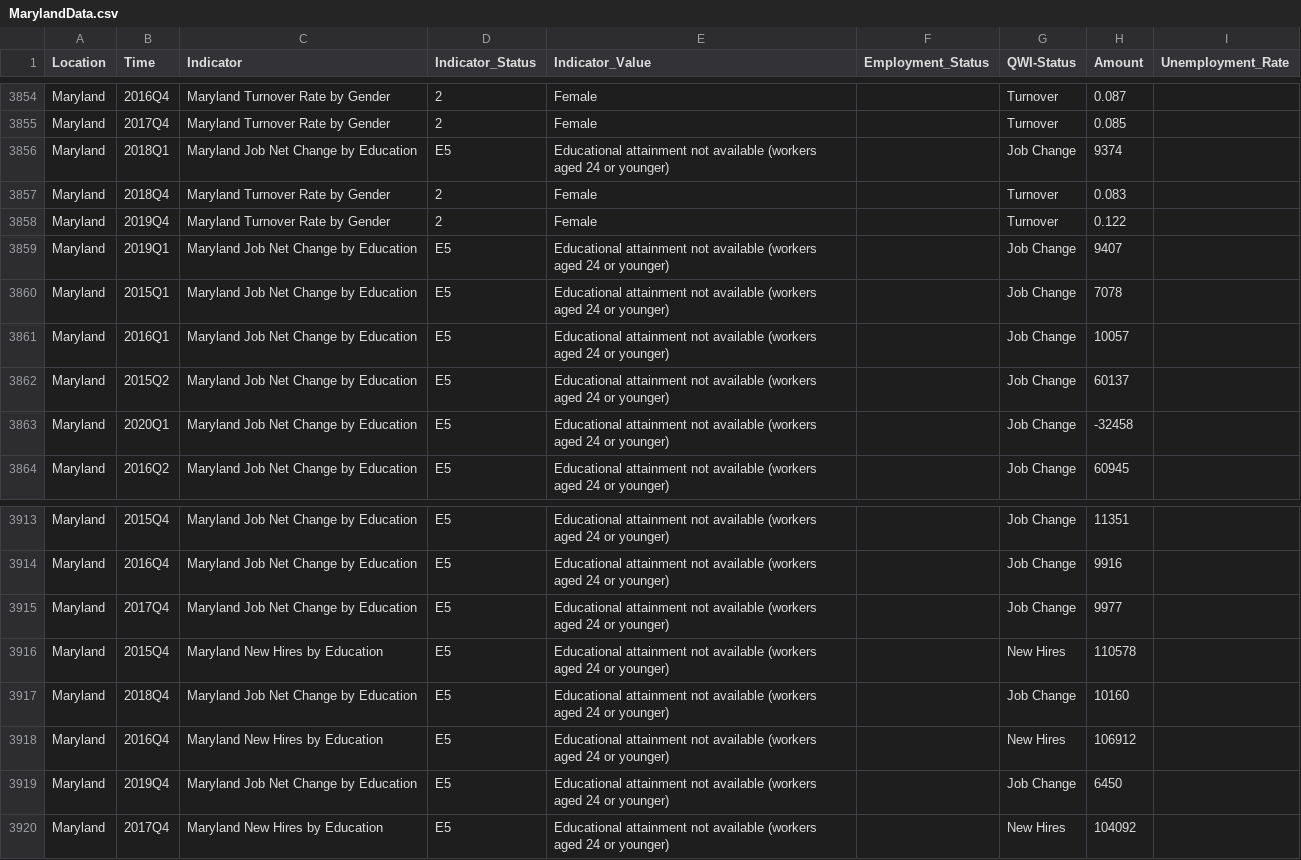
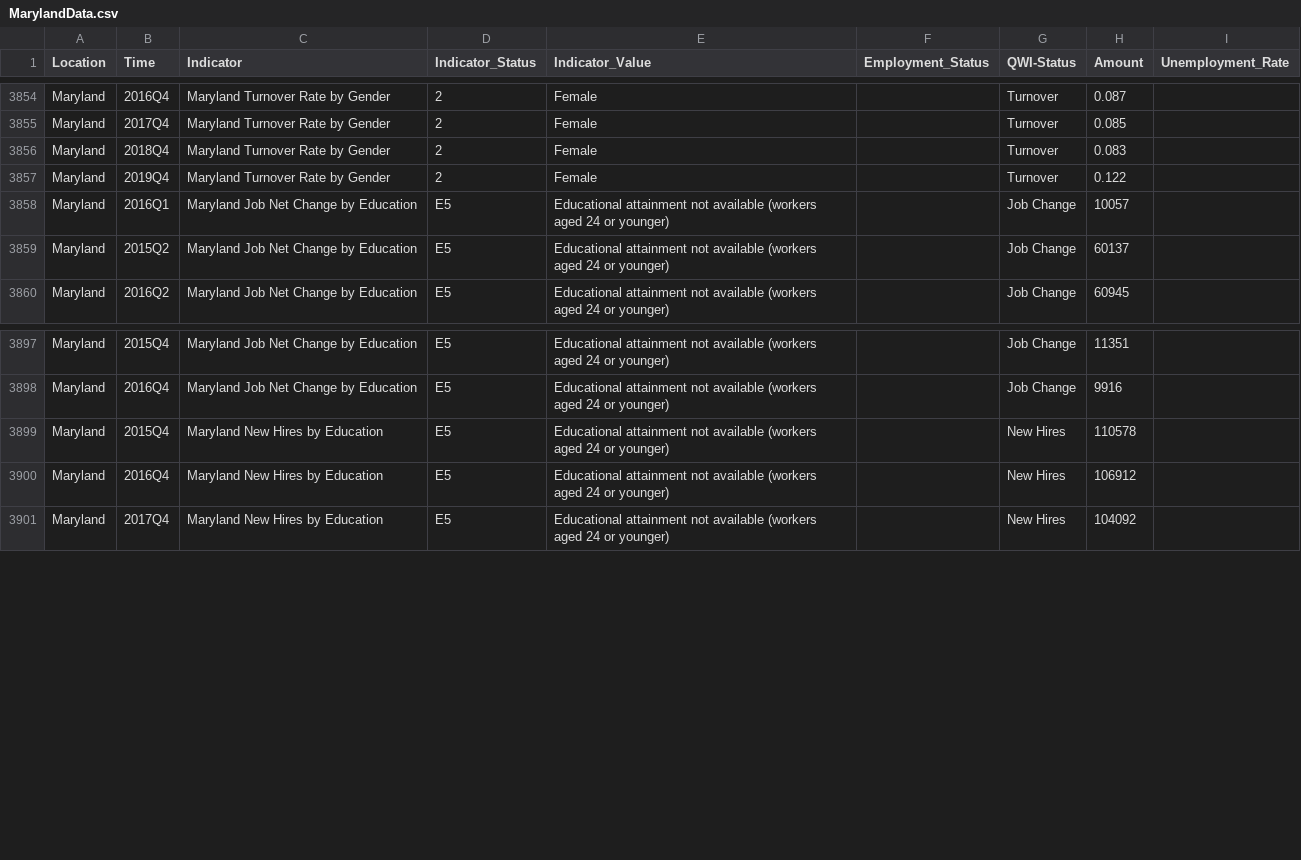
Before and after one commit to Sabelo954/Dashboard-update, a CSV file: DLLR-Dashboard-Refractored-master/src/data/MarylandData.csv, drawn as a sheet; only a part is shown, gaps mark what is left out; the diff covers the shown part only; the diff names each change by its address in the sheet, - before the commit and + after, or states it on an @@ line.

Commit message:
minor resolve Job net change issue
Still needs to be changed in the data collector. Duplicate values for education.

```diff
--- a/DLLR-Dashboard-Refractored-master/src/data/MarylandData.csv
+++ b/DLLR-Dashboard-Refractored-master/src/data/MarylandData.csv
-row 3856: Maryland | 2018Q1 | Maryland Job Net Change by Education | E5 | Educational attainment not available (workers aged 24 or younger) |  | Job Change | 9374
-row 3859: Maryland | 2019Q1 | Maryland Job Net Change by Education | E5 | Educational attainment not available (workers aged 24 or younger) |  | Job Change | 9407
-row 3860: Maryland | 2015Q1 | Maryland Job Net Change by Education | E5 | Educational attainment not available (workers aged 24 or younger) |  | Job Change | 7078
-row 3863: Maryland | 2020Q1 | Maryland Job Net Change by Education | E5 | Educational attainment not available (workers aged 24 or younger) |  | Job Change | -32458
-row 3915: Maryland | 2017Q4 | Maryland Job Net Change by Education | E5 | Educational attainment not available (workers aged 24 or younger) |  | Job Change | 9977
-row 3917: Maryland | 2018Q4 | Maryland Job Net Change by Education | E5 | Educational attainment not available (workers aged 24 or younger) |  | Job Change | 10160
-row 3919: Maryland | 2019Q4 | Maryland Job Net Change by Education | E5 | Educational attainment not available (workers aged 24 or younger) |  | Job Change | 6450
```
Also changed, not shown: 12 removed rows elsewhere in this file.
